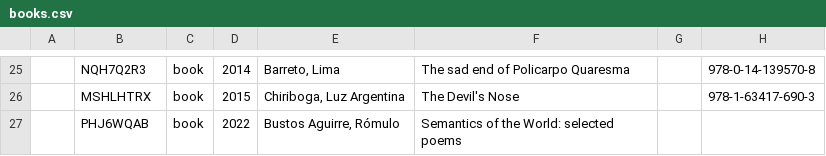
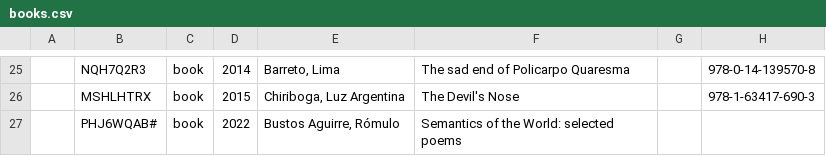
Before and after one commit to saransuri/morel-no-code-generator, a CSV file: _data/books.csv, drawn as a sheet; only a part is shown, gaps mark what is left out; the diff names each change by its address in the sheet, - before the commit and + after, or states it on an @@ line.

```diff
--- a/_data/books.csv
+++ b/_data/books.csv
-B27: PHJ6WQAB
+B27: PHJ6WQAB#
```
Also changed, not shown: 27 other files.
